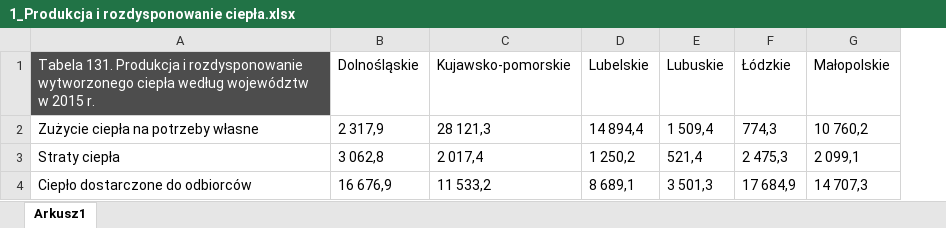
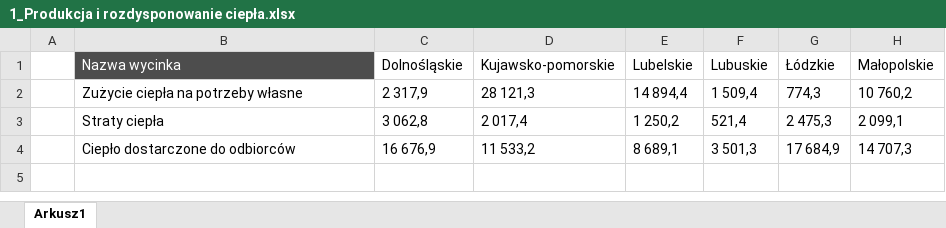
Before and after one commit to Naatoo/PolishVoivodeshipsVisualizer, an Excel workbook: regions_data/Ciepłownictwo/pie_chart_data/1_Produkcja i rozdysponowanie ciepła.xlsx, sheet Arkusz1, drawn as a sheet; only a part is shown; values as stored, in another font and other column widths than the file's, no borders; addresses are those after the commit; the diff names each change by its address in the sheet, - before the commit and + after, or states it on an @@ line.

Commit message:
Add pie charts legend

```diff
--- a/regions_data/Ciepłownictwo/pie_chart_data/1_Produkcja i rozdysponowanie ciepła.xlsx (sheet Arkusz1)
+++ b/regions_data/Ciepłownictwo/pie_chart_data/1_Produkcja i rozdysponowanie ciepła.xlsx (sheet Arkusz1)
+column A, empty
-B1: Tabela 131. Produkcja i rozdysponowanie wytworzonego ciepła według województw w 2015 r.
+B1: Nazwa wycinka
```
Also changed, not shown: regions_data/Surowce/pie_chart_data/Zużycie ciężkiego oleju opałowego.xlsx, regions_data/Surowce/pie_chart_data/Zużycie gazu ciekłego (bez pojazdów).xlsx, 18 other files.
